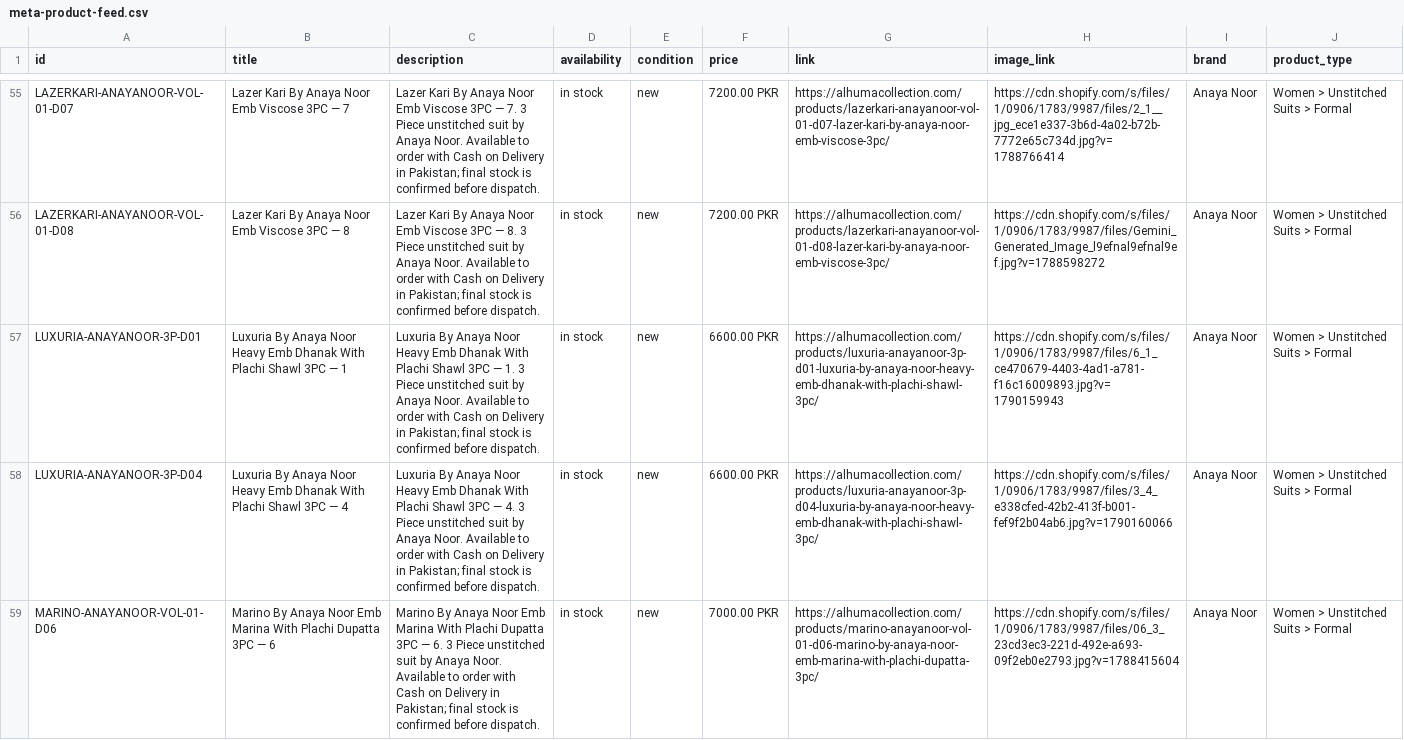
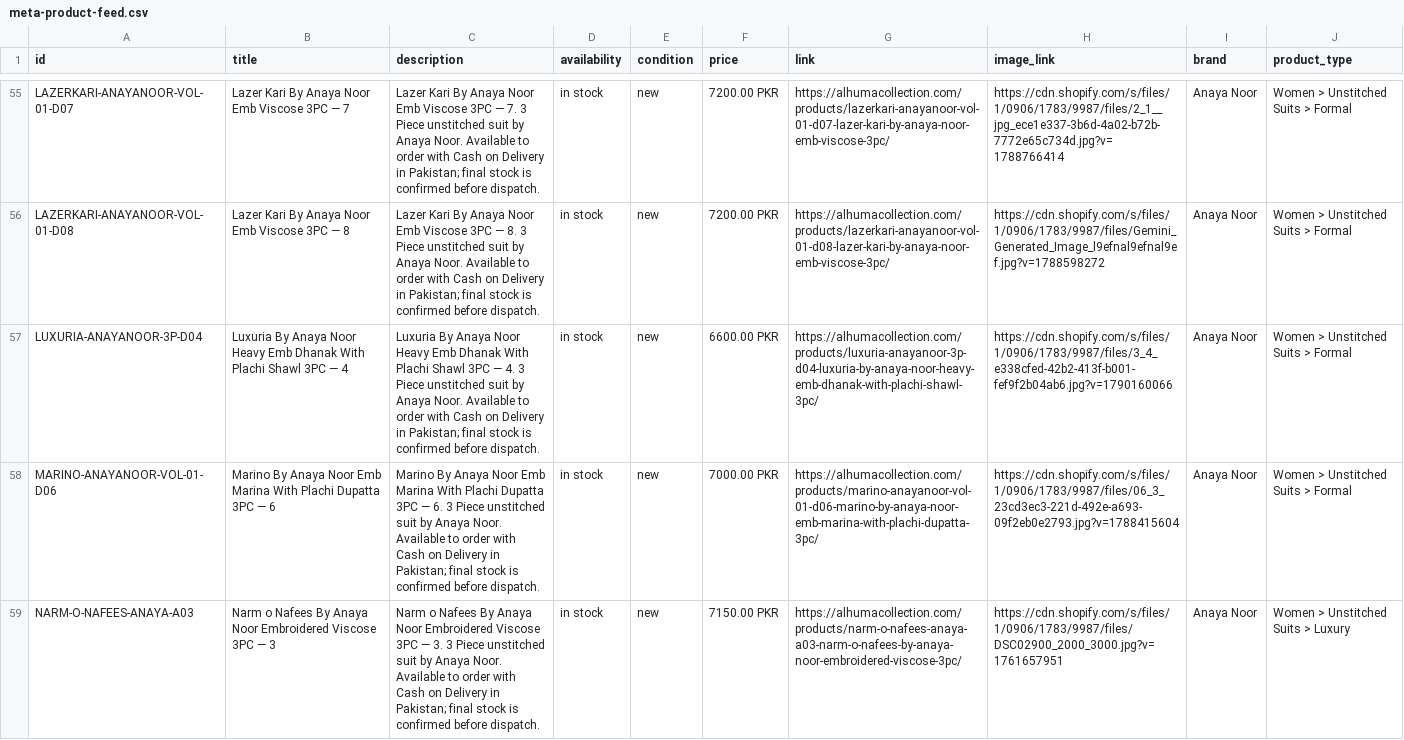
Before and after one commit to mfdigisol-creator/mfdigisol-creator.github.io, a CSV file: catalogue/meta-product-feed.csv, drawn as a sheet; only a part is shown, gaps mark what is left out; the shorter side is filled out with more unchanged rows; the diff covers the shown part only; the diff names each change by its address in the sheet, - before the commit and + after, or states it on an @@ line.

```diff
--- a/catalogue/meta-product-feed.csv
+++ b/catalogue/meta-product-feed.csv
-row 57: LUXURIA-ANAYANOOR-3P-D01 | Luxuria By Anaya Noor Heavy Emb Dhanak With Plachi Shawl 3PC — 1 | Luxuria By Anaya Noor Heavy Emb Dhanak With Plachi Shawl 3PC — 1. 3 Piece unstitched suit by Anaya Noor. Available to order with Cash on Delivery in Pakistan; final stock is confirmed before dispatch. | in stock | new | 6600.00 PKR | https://alhumacollection.com/products/luxuria-anayanoor-3p-d01-luxuria-by-anaya-noor-heavy-emb-dhanak-with-plachi-shawl-3pc/ | https://cdn.shopify.com/s/files/1/0906/1783/9987/files/6_1_ce470679-4403-4ad1-a781-f16c16009893.jpg?v=1790159943 | Anaya Noor | Women > Unstitched Suits > Formal
```
Also changed, not shown: 1 removed row elsewhere in this file, 24 other files.
